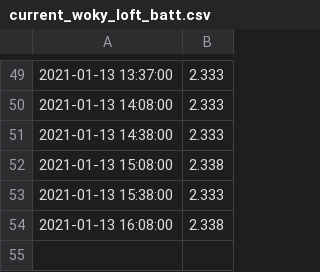
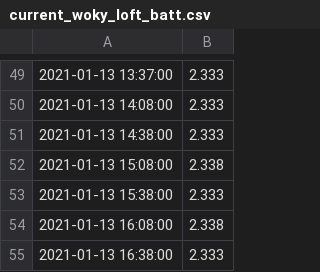
Before and after one commit to mikethebee/ttn-log-transfer-place, a CSV file: current_woky_loft_batt.csv, drawn as a sheet; only a part is shown, gaps mark what is left out.

Commit message:
new data feed

```diff
--- a/current_woky_loft_batt.csv
+++ b/current_woky_loft_batt.csv
@@ -54 +54,2 @@
 2021-01-13 16:08:00,2.338
+2021-01-13 16:38:00,2.333
```
Also changed, not shown: current_woky_loft_black.csv, current_woky_loft_red.csv, 1 other file.
